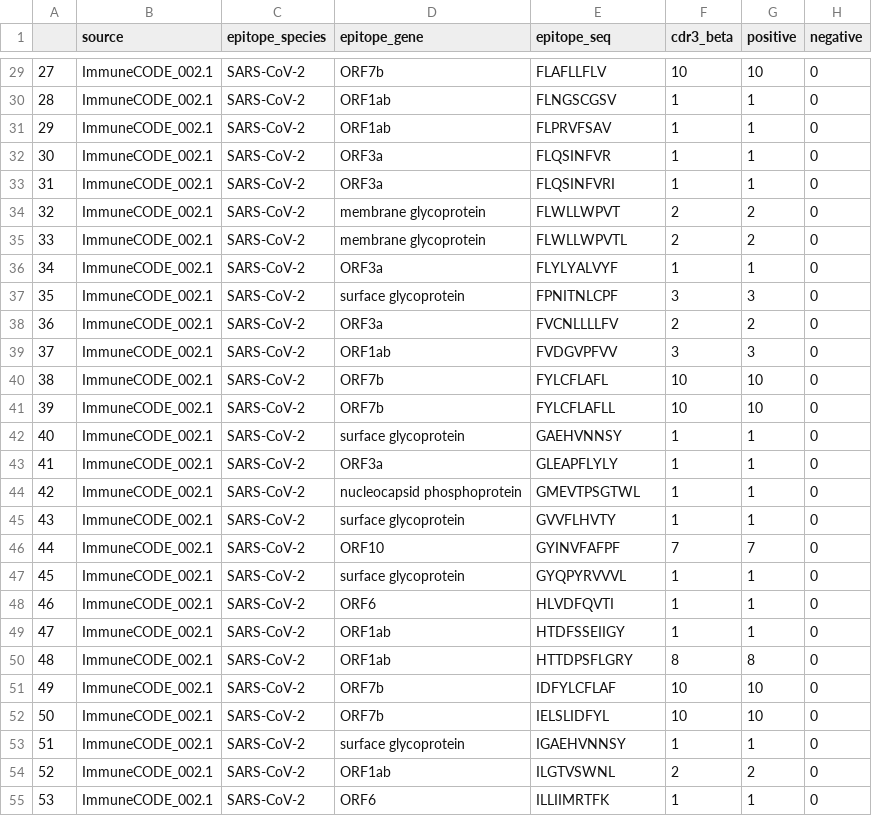
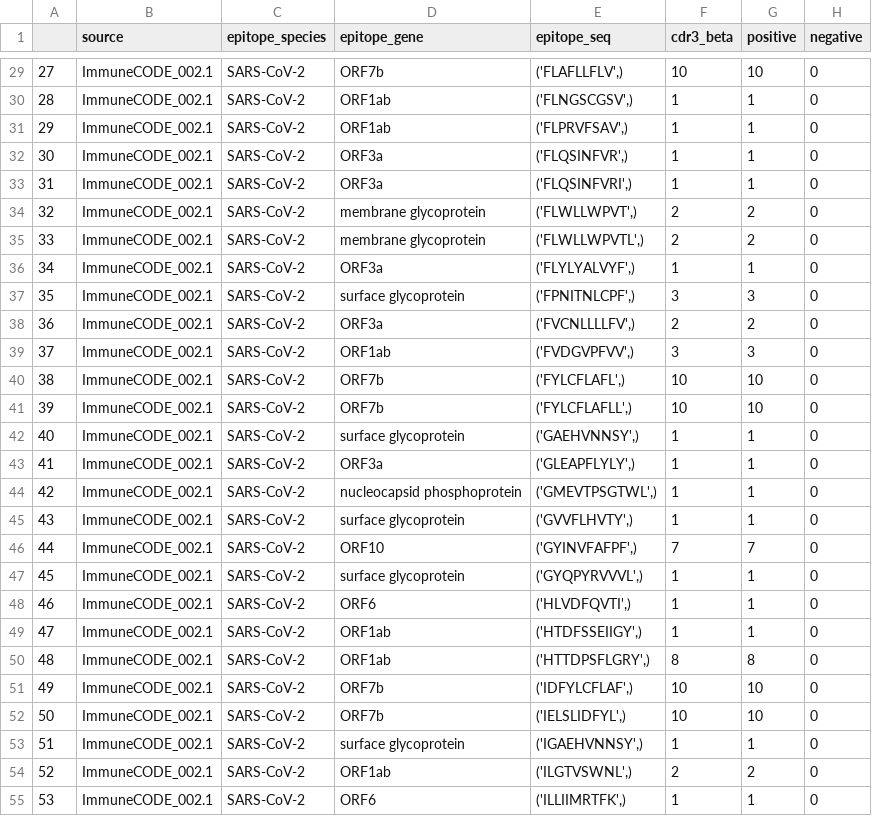
Before and after one commit to aidanbio/GenTCR, a CSV file: output/immunecode.sample.data.summary.csv, drawn as a sheet; only a part is shown, gaps mark what is left out; the diff covers the shown part only.

```diff
--- a/output/immunecode.sample.data.summary.csv
+++ b/output/immunecode.sample.data.summary.csv
@@ -29,27 +29,27 @@
-27,ImmuneCODE_002.1,SARS-CoV-2,ORF7b,FLAFLLFLV,10,10,0
-28,ImmuneCODE_002.1,SARS-CoV-2,ORF1ab,FLNGSCGSV,1,1,0
-29,ImmuneCODE_002.1,SARS-CoV-2,ORF1ab,FLPRVFSAV,1,1,0
-30,ImmuneCODE_002.1,SARS-CoV-2,ORF3a,FLQSINFVR,1,1,0
-31,ImmuneCODE_002.1,SARS-CoV-2,ORF3a,FLQSINFVRI,1,1,0
-32,ImmuneCODE_002.1,SARS-CoV-2,membrane glycoprotein,FLWLLWPVT,2,2,0
-33,ImmuneCODE_002.1,SARS-CoV-2,membrane glycoprotein,FLWLLWPVTL,2,2,0
-34,ImmuneCODE_002.1,SARS-CoV-2,ORF3a,FLYLYALVYF,1,1,0
-35,ImmuneCODE_002.1,SARS-CoV-2,surface glycoprotein,FPNITNLCPF,3,3,0
-36,ImmuneCODE_002.1,SARS-CoV-2,ORF3a,FVCNLLLLFV,2,2,0
-37,ImmuneCODE_002.1,SARS-CoV-2,ORF1ab,FVDGVPFVV,3,3,0
-38,ImmuneCODE_002.1,SARS-CoV-2,ORF7b,FYLCFLAFL,10,10,0
-39,ImmuneCODE_002.1,SARS-CoV-2,ORF7b,FYLCFLAFLL,10,10,0
-40,ImmuneCODE_002.1,SARS-CoV-2,surface glycoprotein,GAEHVNNSY,1,1,0
-41,ImmuneCODE_002.1,SARS-CoV-2,ORF3a,GLEAPFLYLY,1,1,0
-42,ImmuneCODE_002.1,SARS-CoV-2,nucleocapsid phosphoprotein,GMEVTPSGTWL,1,1,0
-43,ImmuneCODE_002.1,SARS-CoV-2,surface glycoprotein,GVVFLHVTY,1,1,0
-44,ImmuneCODE_002.1,SARS-CoV-2,ORF10,GYINVFAFPF,7,7,0
-45,ImmuneCODE_002.1,SARS-CoV-2,surface glycoprotein,GYQPYRVVVL,1,1,0
-46,ImmuneCODE_002.1,SARS-CoV-2,ORF6,HLVDFQVTI,1,1,0
-47,ImmuneCODE_002.1,SARS-CoV-2,ORF1ab,HTDFSSEIIGY,1,1,0
-48,ImmuneCODE_002.1,SARS-CoV-2,ORF1ab,HTTDPSFLGRY,8,8,0
-49,ImmuneCODE_002.1,SARS-CoV-2,ORF7b,IDFYLCFLAF,10,10,0
-50,ImmuneCODE_002.1,SARS-CoV-2,ORF7b,IELSLIDFYL,10,10,0
-51,ImmuneCODE_002.1,SARS-CoV-2,surface glycoprotein,IGAEHVNNSY,1,1,0
-52,ImmuneCODE_002.1,SARS-CoV-2,ORF1ab,ILGTVSWNL,2,2,0
-53,ImmuneCODE_002.1,SARS-CoV-2,ORF6,ILLIIMRTFK,1,1,0
+27,ImmuneCODE_002.1,SARS-CoV-2,ORF7b,"('FLAFLLFLV',)",10,10,0
+28,ImmuneCODE_002.1,SARS-CoV-2,ORF1ab,"('FLNGSCGSV',)",1,1,0
+29,ImmuneCODE_002.1,SARS-CoV-2,ORF1ab,"('FLPRVFSAV',)",1,1,0
+30,ImmuneCODE_002.1,SARS-CoV-2,ORF3a,"('FLQSINFVR',)",1,1,0
+31,ImmuneCODE_002.1,SARS-CoV-2,ORF3a,"('FLQSINFVRI',)",1,1,0
+32,ImmuneCODE_002.1,SARS-CoV-2,membrane glycoprotein,"('FLWLLWPVT',)",2,2,0
+33,ImmuneCODE_002.1,SARS-CoV-2,membrane glycoprotein,"('FLWLLWPVTL',)",2,2,0
+34,ImmuneCODE_002.1,SARS-CoV-2,ORF3a,"('FLYLYALVYF',)",1,1,0
+35,ImmuneCODE_002.1,SARS-CoV-2,surface glycoprotein,"('FPNITNLCPF',)",3,3,0
+36,ImmuneCODE_002.1,SARS-CoV-2,ORF3a,"('FVCNLLLLFV',)",2,2,0
+37,ImmuneCODE_002.1,SARS-CoV-2,ORF1ab,"('FVDGVPFVV',)",3,3,0
+38,ImmuneCODE_002.1,SARS-CoV-2,ORF7b,"('FYLCFLAFL',)",10,10,0
+39,ImmuneCODE_002.1,SARS-CoV-2,ORF7b,"('FYLCFLAFLL',)",10,10,0
+40,ImmuneCODE_002.1,SARS-CoV-2,surface glycoprotein,"('GAEHVNNSY',)",1,1,0
+41,ImmuneCODE_002.1,SARS-CoV-2,ORF3a,"('GLEAPFLYLY',)",1,1,0
+42,ImmuneCODE_002.1,SARS-CoV-2,nucleocapsid phosphoprotein,"('GMEVTPSGTWL',)",1,1,0
+43,ImmuneCODE_002.1,SARS-CoV-2,surface glycoprotein,"('GVVFLHVTY',)",1,1,0
+44,ImmuneCODE_002.1,SARS-CoV-2,ORF10,"('GYINVFAFPF',)",7,7,0
+45,ImmuneCODE_002.1,SARS-CoV-2,surface glycoprotein,"('GYQPYRVVVL',)",1,1,0
+46,ImmuneCODE_002.1,SARS-CoV-2,ORF6,"('HLVDFQVTI',)",1,1,0
+47,ImmuneCODE_002.1,SARS-CoV-2,ORF1ab,"('HTDFSSEIIGY',)",1,1,0
+48,ImmuneCODE_002.1,SARS-CoV-2,ORF1ab,"('HTTDPSFLGRY',)",8,8,0
+49,ImmuneCODE_002.1,SARS-CoV-2,ORF7b,"('IDFYLCFLAF',)",10,10,0
+50,ImmuneCODE_002.1,SARS-CoV-2,ORF7b,"('IELSLIDFYL',)",10,10,0
+51,ImmuneCODE_002.1,SARS-CoV-2,surface glycoprotein,"('IGAEHVNNSY',)",1,1,0
+52,ImmuneCODE_002.1,SARS-CoV-2,ORF1ab,"('ILGTVSWNL',)",2,2,0
+53,ImmuneCODE_002.1,SARS-CoV-2,ORF6,"('ILLIIMRTFK',)",1,1,0
```
Also changed, not shown: 132 edited cells elsewhere in this file, 5 other files.
